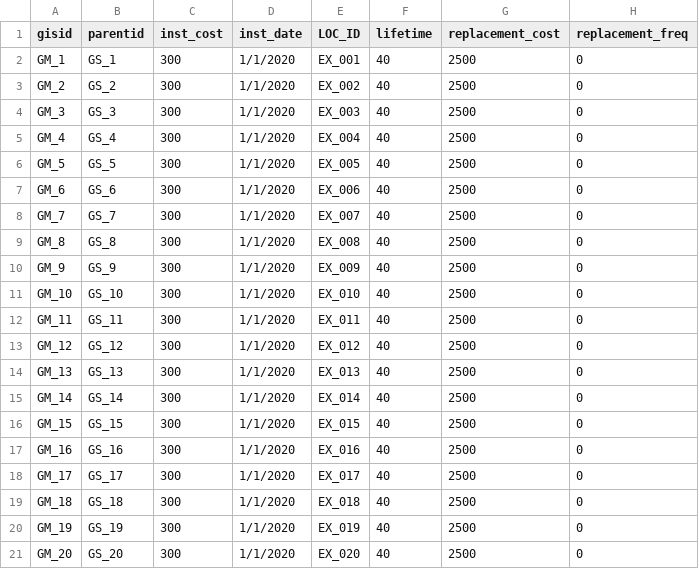
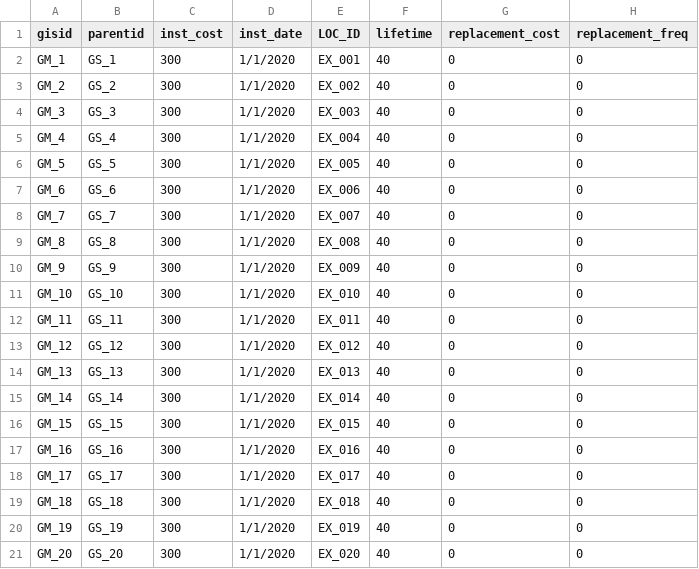
Before and after one commit to Groundworkdata/segment-iat, a CSV file: config_files/example_street/utility_network/example_street_gas_meters.csv, drawn as a sheet.

```diff
--- a/config_files/example_street/utility_network/example_street_gas_meters.csv
+++ b/config_files/example_street/utility_network/example_street_gas_meters.csv
@@ -1,21 +1,21 @@
 gisid,parentid,inst_cost,inst_date,LOC_ID,lifetime,replacement_cost,replacement_freq
-GM_1,GS_1,300,1/1/2020,EX_001,40,2500,0
-GM_2,GS_2,300,1/1/2020,EX_002,40,2500,0
-GM_3,GS_3,300,1/1/2020,EX_003,40,2500,0
-GM_4,GS_4,300,1/1/2020,EX_004,40,2500,0
-GM_5,GS_5,300,1/1/2020,EX_005,40,2500,0
-GM_6,GS_6,300,1/1/2020,EX_006,40,2500,0
-GM_7,GS_7,300,1/1/2020,EX_007,40,2500,0
-GM_8,GS_8,300,1/1/2020,EX_008,40,2500,0
-GM_9,GS_9,300,1/1/2020,EX_009,40,2500,0
-GM_10,GS_10,300,1/1/2020,EX_010,40,2500,0
-GM_11,GS_11,300,1/1/2020,EX_011,40,2500,0
-GM_12,GS_12,300,1/1/2020,EX_012,40,2500,0
-GM_13,GS_13,300,1/1/2020,EX_013,40,2500,0
-GM_14,GS_14,300,1/1/2020,EX_014,40,2500,0
-GM_15,GS_15,300,1/1/2020,EX_015,40,2500,0
-GM_16,GS_16,300,1/1/2020,EX_016,40,2500,0
-GM_17,GS_17,300,1/1/2020,EX_017,40,2500,0
-GM_18,GS_18,300,1/1/2020,EX_018,40,2500,0
-GM_19,GS_19,300,1/1/2020,EX_019,40,2500,0
-GM_20,GS_20,300,1/1/2020,EX_020,40,2500,0
+GM_1,GS_1,300,1/1/2020,EX_001,40,0,0
+GM_2,GS_2,300,1/1/2020,EX_002,40,0,0
+GM_3,GS_3,300,1/1/2020,EX_003,40,0,0
+GM_4,GS_4,300,1/1/2020,EX_004,40,0,0
+GM_5,GS_5,300,1/1/2020,EX_005,40,0,0
+GM_6,GS_6,300,1/1/2020,EX_006,40,0,0
+GM_7,GS_7,300,1/1/2020,EX_007,40,0,0
+GM_8,GS_8,300,1/1/2020,EX_008,40,0,0
+GM_9,GS_9,300,1/1/2020,EX_009,40,0,0
+GM_10,GS_10,300,1/1/2020,EX_010,40,0,0
+GM_11,GS_11,300,1/1/2020,EX_011,40,0,0
+GM_12,GS_12,300,1/1/2020,EX_012,40,0,0
+GM_13,GS_13,300,1/1/2020,EX_013,40,0,0
+GM_14,GS_14,300,1/1/2020,EX_014,40,0,0
+GM_15,GS_15,300,1/1/2020,EX_015,40,0,0
+GM_16,GS_16,300,1/1/2020,EX_016,40,0,0
+GM_17,GS_17,300,1/1/2020,EX_017,40,0,0
+GM_18,GS_18,300,1/1/2020,EX_018,40,0,0
+GM_19,GS_19,300,1/1/2020,EX_019,40,0,0
+GM_20,GS_20,300,1/1/2020,EX_020,40,0,0
```
Also changed, not shown: config_files/example_street/utility_network/example_street_consumption_rates.csv, config_files/example_street/utility_network/example_street_emission_rates.csv, 5 other files.
